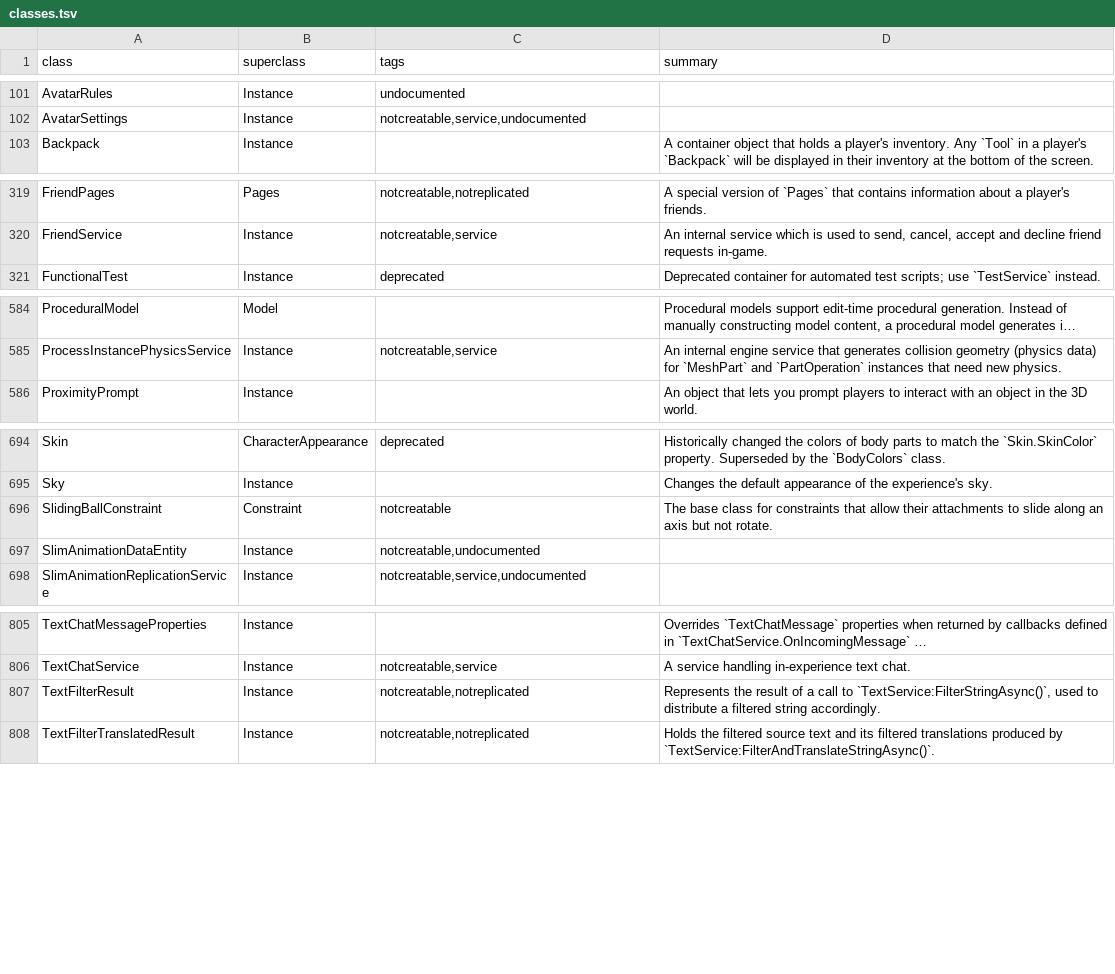
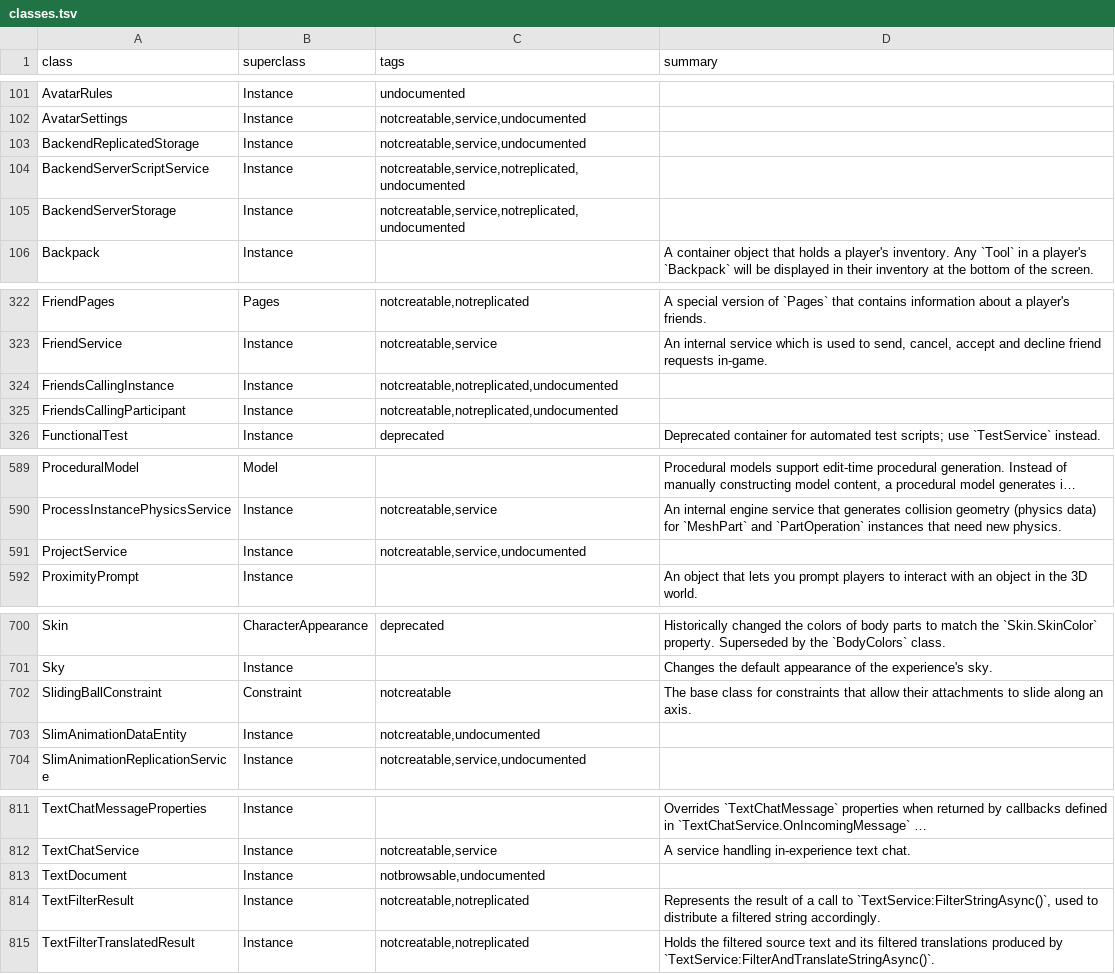
Before and after one commit to adaybekovt-boop/LuauAISkill, a TSV file: api/classes.tsv, drawn as a sheet; only a part is shown, gaps mark what is left out; long unchanged cells end in …; addresses are those after the commit; the diff names each change by its address in the sheet, - before the commit and + after, or states it on an @@ line.

```diff
--- a/api/classes.tsv
+++ b/api/classes.tsv
+row 103: BackendReplicatedStorage | Instance | notcreatable,service,undocumented
+row 104: BackendServerScriptService | Instance | notcreatable,service,notreplicated,undocumented
+row 105: BackendServerStorage | Instance | notcreatable,service,notreplicated,undocumented
+row 324: FriendsCallingInstance | Instance | notcreatable,notreplicated,undocumented
+row 325: FriendsCallingParticipant | Instance | notcreatable,notreplicated,undocumented
+row 591: ProjectService | Instance | notcreatable,service,undocumented
-D702 (summary): …along an axis but not rotate.
+D702 (summary): …along an axis.
+row 813: TextDocument | Instance | notbrowsable,undocumented
```
Also changed, not shown: api/enums.tsv, api/members.tsv, 50 other files.
